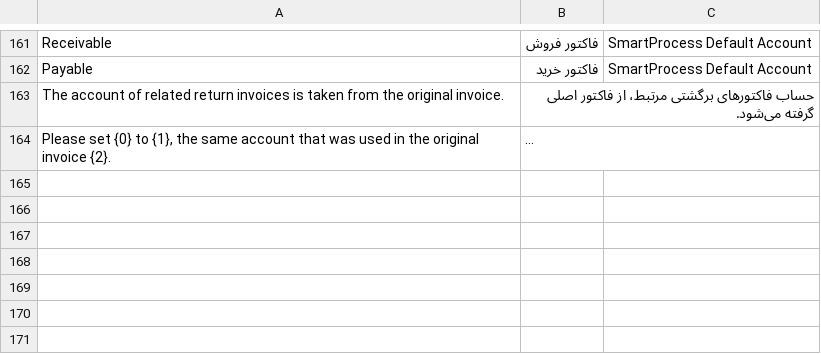
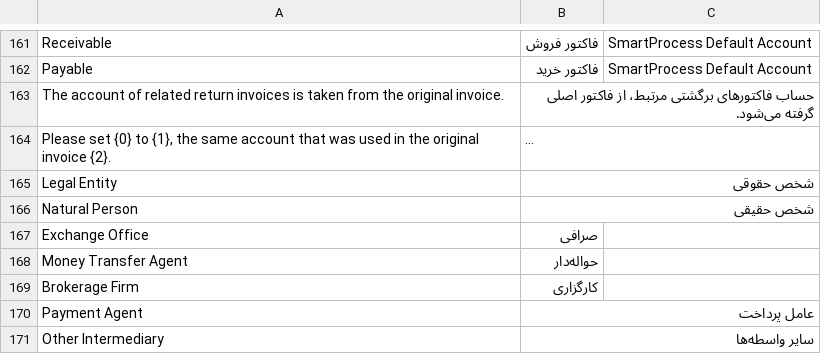
Before and after one commit to shahrivar88/smartprocess-erpnext-accounting, a CSV file: smartprocess_erpnext_accounting/translations/fa.csv, drawn as a sheet; only a part is shown, gaps mark what is left out; long unchanged cells end in …; the diff names each change by its address in the sheet, - before the commit and + after, or states it on an @@ line.

```diff
--- a/smartprocess_erpnext_accounting/translations/fa.csv
+++ b/smartprocess_erpnext_accounting/translations/fa.csv
+row 165: Legal Entity | شخص حقوقی
+row 166: Natural Person | شخص حقیقی
+row 167: Exchange Office | صرافی
+row 168: Money Transfer Agent | حواله‌دار
+row 169: Brokerage Firm | کارگزاری
+row 170: Payment Agent | عامل پرداخت
+row 171: Other Intermediary | سایر واسطه‌ها
```
Also changed, not shown: 13 other files.
